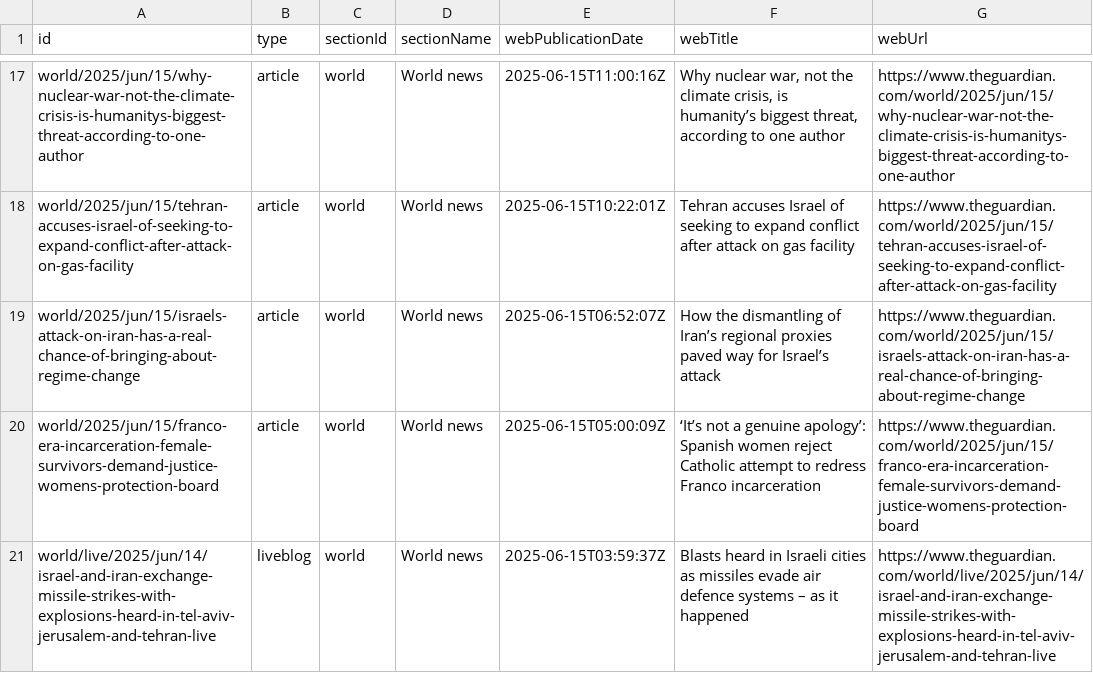
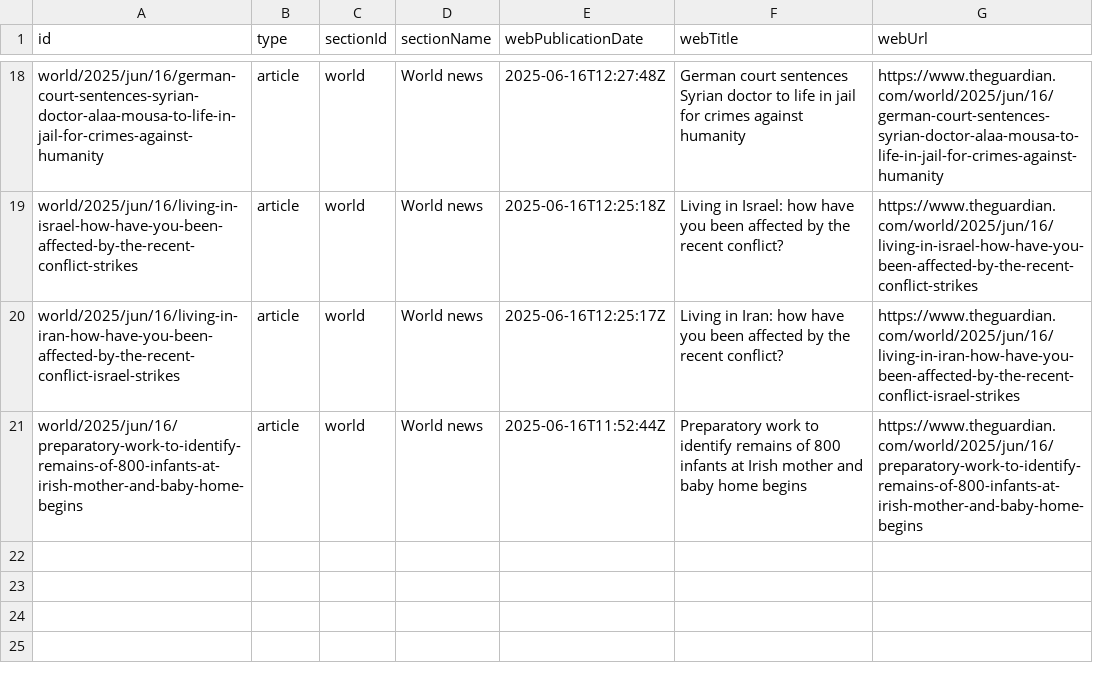
Before and after one commit to 400Ping/OpenSource-Platform, a CSV file: api.csv, drawn as a sheet; only a part is shown, gaps mark what is left out; removed rows and columns are numbered as before the commit, all else as after; the diff covers the shown part only; the diff names each change by its address in the sheet, - before the commit and + after, or states it on an @@ line.

```diff
--- a/api.csv
+++ b/api.csv
-A18 (id): world/2025/jun/15/why-nuclear-war-not-the-climate-crisis-is-humanitys-biggest-threat-according-to-one-author
+A18 (id): world/2025/jun/16/german-court-sentences-syrian-doctor-alaa-mousa-to-life-in-jail-for-crimes-against-humanity
-E18 (webPublicationDate): 2025-06-15T11:00:16Z
+E18 (webPublicationDate): 2025-06-16T12:27:48Z
-F18 (webTitle): Why nuclear war, not the climate crisis, is humanity’s biggest threat, according to one author
+F18 (webTitle): German court sentences Syrian doctor to life in jail for crimes against humanity
-G18 (webUrl): https://www.theguardian.com/world/2025/jun/15/why-nuclear-war-not-the-climate-crisis-is-humanitys-biggest-threat-according-to-one-author
+G18 (webUrl): https://www.theguardian.com/world/2025/jun/16/german-court-sentences-syrian-doctor-alaa-mousa-to-life-in-jail-for-crimes-against-humanity
-A19 (id): world/2025/jun/15/tehran-accuses-israel-of-seeking-to-expand-conflict-after-attack-on-gas-facility
+A19 (id): world/2025/jun/16/living-in-israel-how-have-you-been-affected-by-the-recent-conflict-strikes
-E19 (webPublicationDate): 2025-06-15T10:22:01Z
+E19 (webPublicationDate): 2025-06-16T12:25:18Z
-F19 (webTitle): Tehran accuses Israel of seeking to expand conflict after attack on gas facility
+F19 (webTitle): Living in Israel: how have you been affected by the recent conflict?
-G19 (webUrl): https://www.theguardian.com/world/2025/jun/15/tehran-accuses-israel-of-seeking-to-expand-conflict-after-attack-on-gas-facility
+G19 (webUrl): https://www.theguardian.com/world/2025/jun/16/living-in-israel-how-have-you-been-affected-by-the-recent-conflict-strikes
-A20 (id): world/2025/jun/15/israels-attack-on-iran-has-a-real-chance-of-bringing-about-regime-change
+A20 (id): world/2025/jun/16/living-in-iran-how-have-you-been-affected-by-the-recent-conflict-israel-strikes
-E20 (webPublicationDate): 2025-06-15T06:52:07Z
+E20 (webPublicationDate): 2025-06-16T12:25:17Z
-F20 (webTitle): How the dismantling of Iran’s regional proxies paved way for Israel’s attack
+F20 (webTitle): Living in Iran: how have you been affected by the recent conflict?
-G20 (webUrl): https://www.theguardian.com/world/2025/jun/15/israels-attack-on-iran-has-a-real-chance-of-bringing-about-regime-change
+G20 (webUrl): https://www.theguardian.com/world/2025/jun/16/living-in-iran-how-have-you-been-affected-by-the-recent-conflict-israel-strikes
-A21 (id): world/2025/jun/15/franco-era-incarceration-female-survivors-demand-justice-womens-protection-board
+A21 (id): world/2025/jun/16/preparatory-work-to-identify-remains-of-800-infants-at-irish-mother-and-baby-home-begins
-E21 (webPublicationDate): 2025-06-15T05:00:09Z
+E21 (webPublicationDate): 2025-06-16T11:52:44Z
-F21 (webTitle): ‘It’s not a genuine apology’: Spanish women reject Catholic attempt to redress Franco incarceration
+F21 (webTitle): Preparatory work to identify remains of 800 infants at Irish mother and baby home begins
-G21 (webUrl): https://www.theguardian.com/world/2025/jun/15/franco-era-incarceration-female-survivors-demand-justice-womens-protection-board
+G21 (webUrl): https://www.theguardian.com/world/2025/jun/16/preparatory-work-to-identify-remains-of-800-infants-at-irish-mother-and-baby-home-begins
-row 21: world/live/2025/jun/14/israel-and-iran-exchange-missile-strikes-with-explosions-heard-in-tel-aviv-jerusalem-and-tehran-live | liveblog | world | World news | 2025-06-15T03:59:37Z | Blasts heard in Israeli cities as missiles evade air defence systems – as it happened | https://www.theguardian.com/world/live/2025/jun/14/israel-and-iran-exchange-missile-strikes-with-explosions-heard-in-tel-aviv-jerusalem-and-tehran-live
```
Also changed, not shown: 1 added row and 60 edited cells elsewhere in this file.
